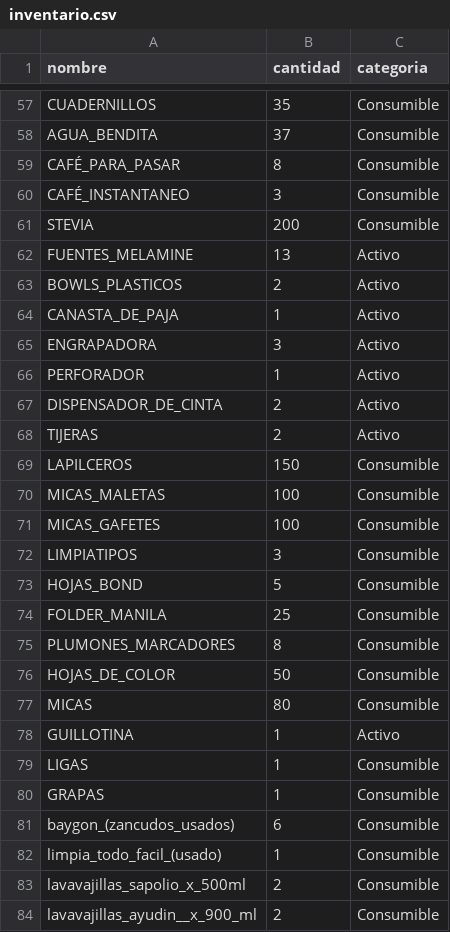
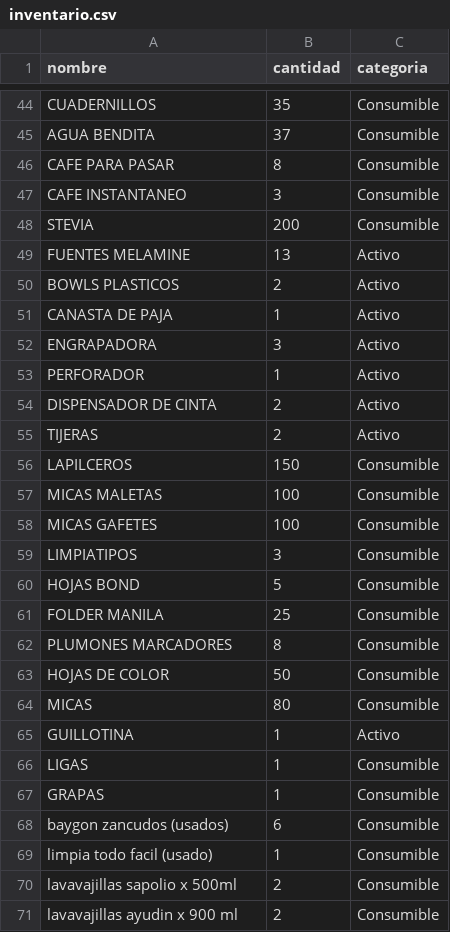
Before and after one commit to anthony-gamio/EMAUS, a CSV file: inventario.csv, drawn as a sheet; only a part is shown, gaps mark what is left out; addresses are those after the commit; the diff covers the shown part only; the diff names each change by its address in the sheet, - before the commit and + after, or states it on an @@ line.

```diff
--- a/inventario.csv
+++ b/inventario.csv
-A45 (nombre): AGUA_BENDITA
+A45 (nombre): AGUA BENDITA
-A46 (nombre): CAFÉ_PARA_PASAR
+A46 (nombre): CAFE PARA PASAR
-A47 (nombre): CAFÉ_INSTANTANEO
+A47 (nombre): CAFE INSTANTANEO
-A49 (nombre): FUENTES_MELAMINE
+A49 (nombre): FUENTES MELAMINE
-A50 (nombre): BOWLS_PLASTICOS
+A50 (nombre): BOWLS PLASTICOS
-A51 (nombre): CANASTA_DE_PAJA
+A51 (nombre): CANASTA DE PAJA
-A54 (nombre): DISPENSADOR_DE_CINTA
+A54 (nombre): DISPENSADOR DE CINTA
-A57 (nombre): MICAS_MALETAS
+A57 (nombre): MICAS MALETAS
-A58 (nombre): MICAS_GAFETES
+A58 (nombre): MICAS GAFETES
-A60 (nombre): HOJAS_BOND
+A60 (nombre): HOJAS BOND
-A61 (nombre): FOLDER_MANILA
+A61 (nombre): FOLDER MANILA
-A62 (nombre): PLUMONES_MARCADORES
+A62 (nombre): PLUMONES MARCADORES
-A63 (nombre): HOJAS_DE_COLOR
+A63 (nombre): HOJAS DE COLOR
-A68 (nombre): baygon_(zancudos_usados)
+A68 (nombre): baygon zancudos (usados)
-A69 (nombre): limpia_todo_facil_(usado)
+A69 (nombre): limpia todo facil (usado)
-A70 (nombre): lavavajillas_sapolio_x_500ml
+A70 (nombre): lavavajillas sapolio x 500ml
-A71 (nombre): lavavajillas_ayudin__x_900_ml
+A71 (nombre): lavavajillas ayudin x 900 ml
```
Also changed, not shown: 13 removed rows and 48 edited cells elsewhere in this file, 1 other file.
